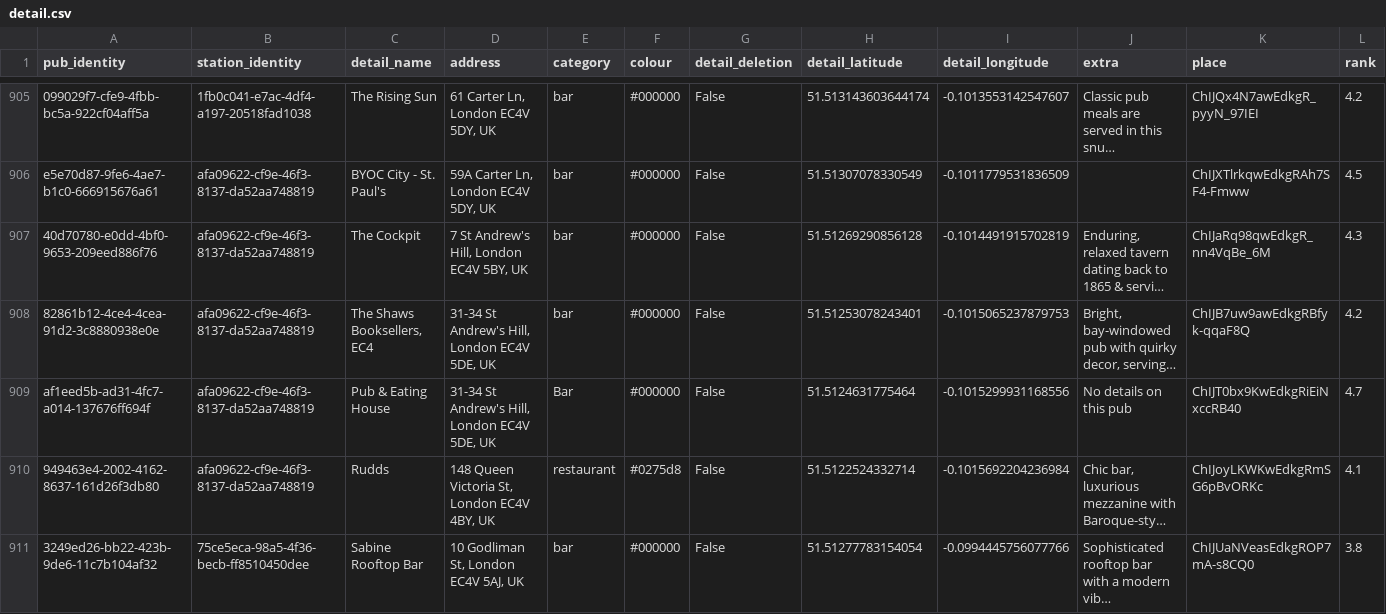
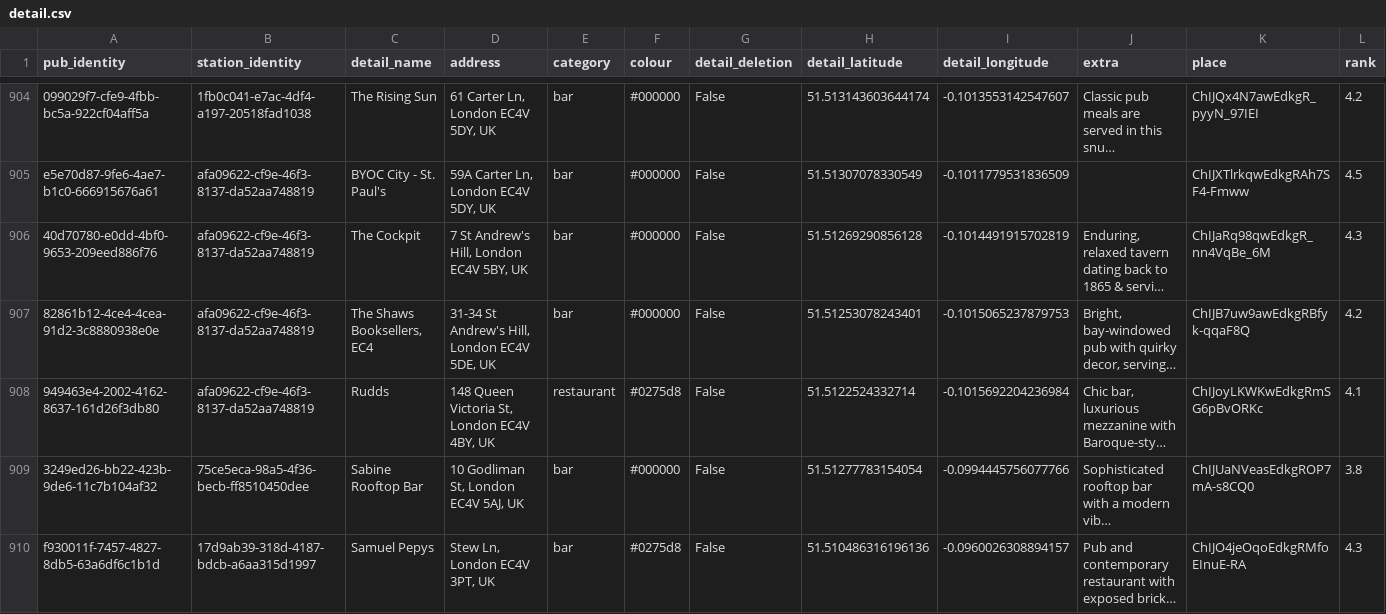
Before and after one commit to cartsmate/thepubpicker, a CSV file: files/detail.csv, drawn as a sheet; only a part is shown, gaps mark what is left out; the shorter side is filled out with more unchanged rows; long unchanged cells end in …; rows hold the shown columns only; the diff covers the shown part only; the diff names each change by its address in the sheet, - before the commit and + after, or states it on an @@ line.

```diff
--- a/files/detail.csv
+++ b/files/detail.csv
-row 909: af1eed5b-ad31-4fc7-a014-137676ff694f | afa09622-cf9e-46f3-8137-da52aa748819 | Pub & Eating House | 31-34 St Andrew's Hill, London EC4V 5DE, UK | Bar | #000000 | False | 51.5124631775464 | -0.1015299931168556 | No details on this pub | ChIJT0bx9KwEdkgRiEiNxccRB40 | 4.7
```
Also changed, not shown: 12 removed rows and 2 edited cells elsewhere in this file, files/backups/review_backup.csv, files/featured.csv, 15 other files.
